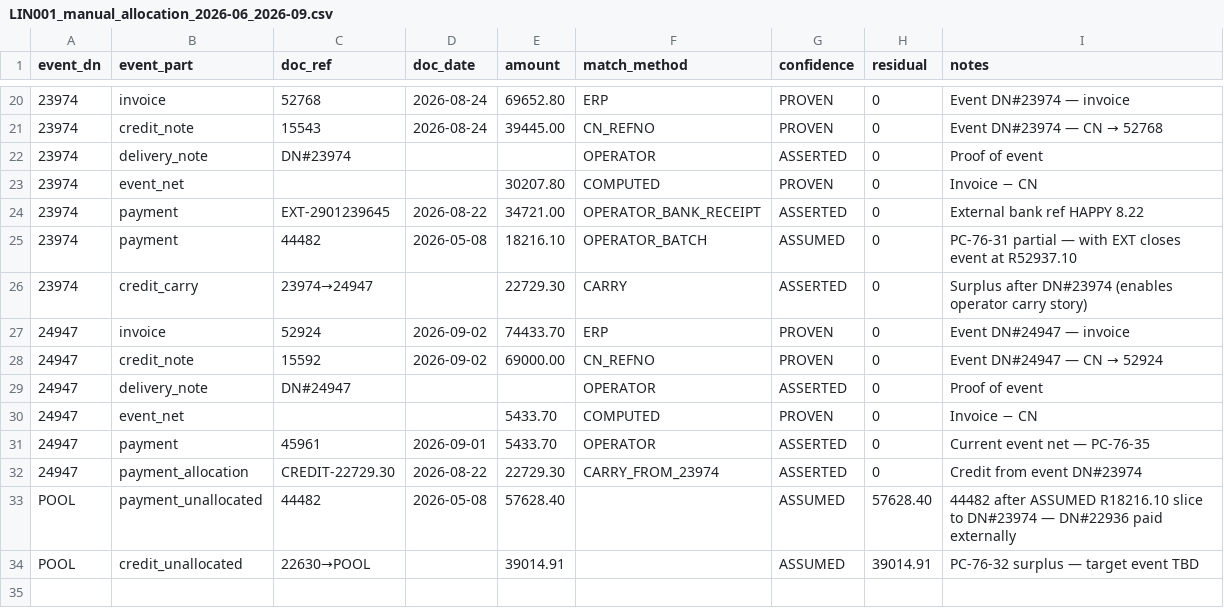
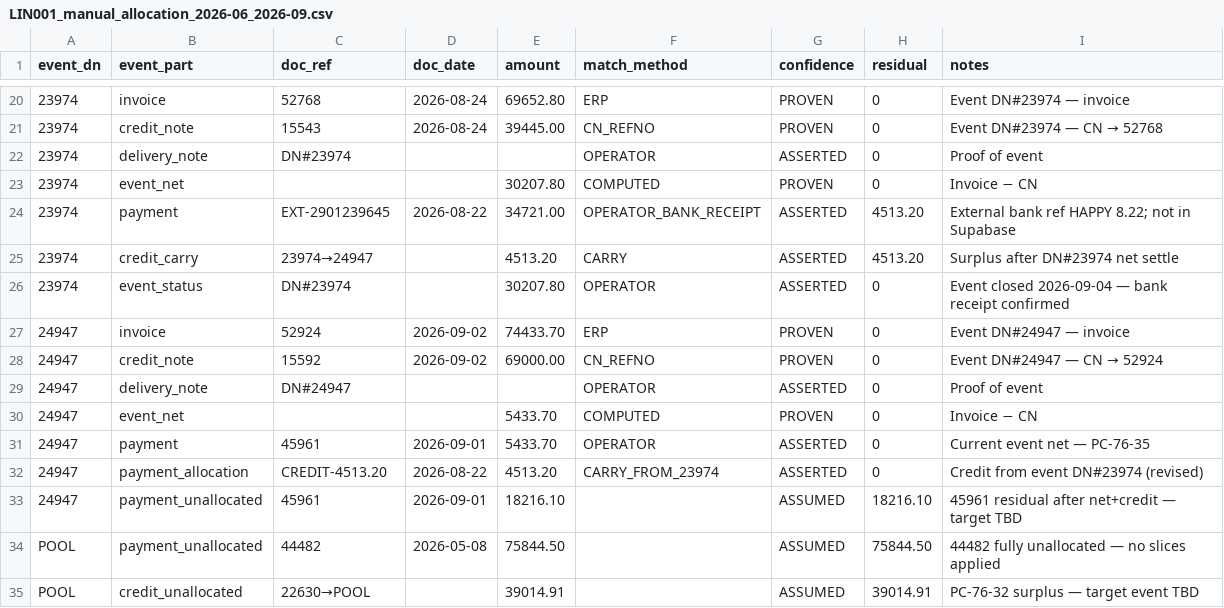
Before and after one commit to Media7-za/lpg-stock-recon, a CSV file: analysis/debtors/shared/reports/LIN001_manual_allocation_2026-06_2026-09.csv, drawn as a sheet; only a part is shown, gaps mark what is left out.

```diff
--- a/analysis/debtors/shared/reports/LIN001_manual_allocation_2026-06_2026-09.csv
+++ b/analysis/debtors/shared/reports/LIN001_manual_allocation_2026-06_2026-09.csv
@@ -23,5 +23,5 @@ event_dn,event_part,doc_ref,doc_date,amount,match_method,confidence,residual,not
 23974,event_net,,,30207.80,COMPUTED,PROVEN,0,Invoice − CN
-23974,payment,EXT-2901239645,2026-08-22,34721.00,OPERATOR_BANK_RECEIPT,ASSERTED,0,External bank ref HAPPY 8.22
-23974,payment,44482,2026-05-08,18216.10,OPERATOR_BATCH,ASSUMED,0,PC-76-31 partial — with EXT closes event at R52937.10
-23974,credit_carry,23974→24947,,22729.30,CARRY,ASSERTED,0,Surplus after DN#23974 (enables operator carry story)
+23974,payment,EXT-2901239645,2026-08-22,34721.00,OPERATOR_BANK_RECEIPT,ASSERTED,4513.20,External bank ref HAPPY 8.22; not in Supabase
+23974,credit_carry,23974→24947,,4513.20,CARRY,ASSERTED,4513.20,Surplus after DN#23974 net settle
+23974,event_status,DN#23974,,30207.80,OPERATOR,ASSERTED,0,Event closed 2026-09-04 — bank receipt confirmed
 24947,invoice,52924,2026-09-02,74433.70,ERP,PROVEN,0,Event DN#24947 — invoice
@@ -31,4 +31,5 @@ event_dn,event_part,doc_ref,doc_date,amount,match_method,confidence,residual,not
 24947,payment,45961,2026-09-01,5433.70,OPERATOR,ASSERTED,0,Current event net — PC-76-35
-24947,payment_allocation,CREDIT-22729.30,2026-08-22,22729.30,CARRY_FROM_23974,ASSERTED,0,Credit from event DN#23974
-POOL,payment_unallocated,44482,2026-05-08,57628.40,,ASSUMED,57628.40,44482 after ASSUMED R18216.10 slice to DN#23974 — DN#22936 paid externally
+24947,payment_allocation,CREDIT-4513.20,2026-08-22,4513.20,CARRY_FROM_23974,ASSERTED,0,Credit from event DN#23974 (revised)
+24947,payment_unallocated,45961,2026-09-01,18216.10,,ASSUMED,18216.10,45961 residual after net+credit — target TBD
+POOL,payment_unallocated,44482,2026-05-08,75844.50,,ASSUMED,75844.50,44482 fully unallocated — no slices applied
 POOL,credit_unallocated,22630→POOL,,39014.91,,ASSUMED,39014.91,PC-76-32 surplus — target event TBD
```
Also changed, not shown: 4 other files.
